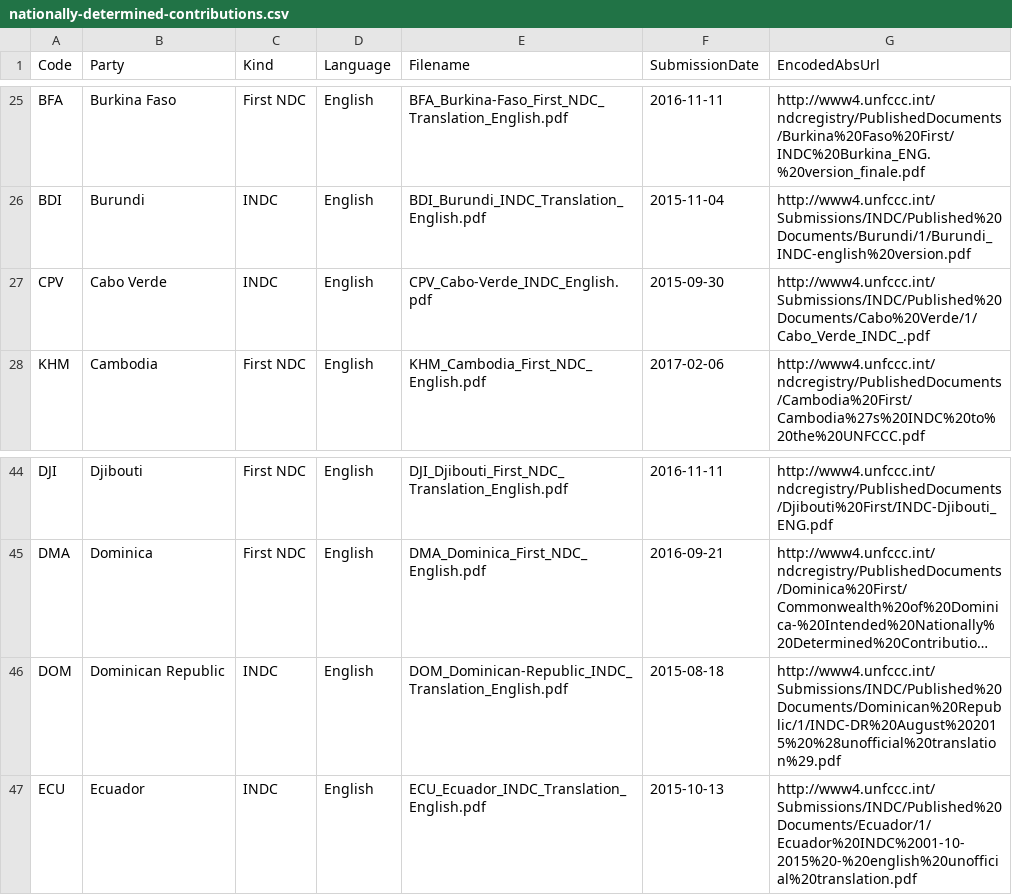
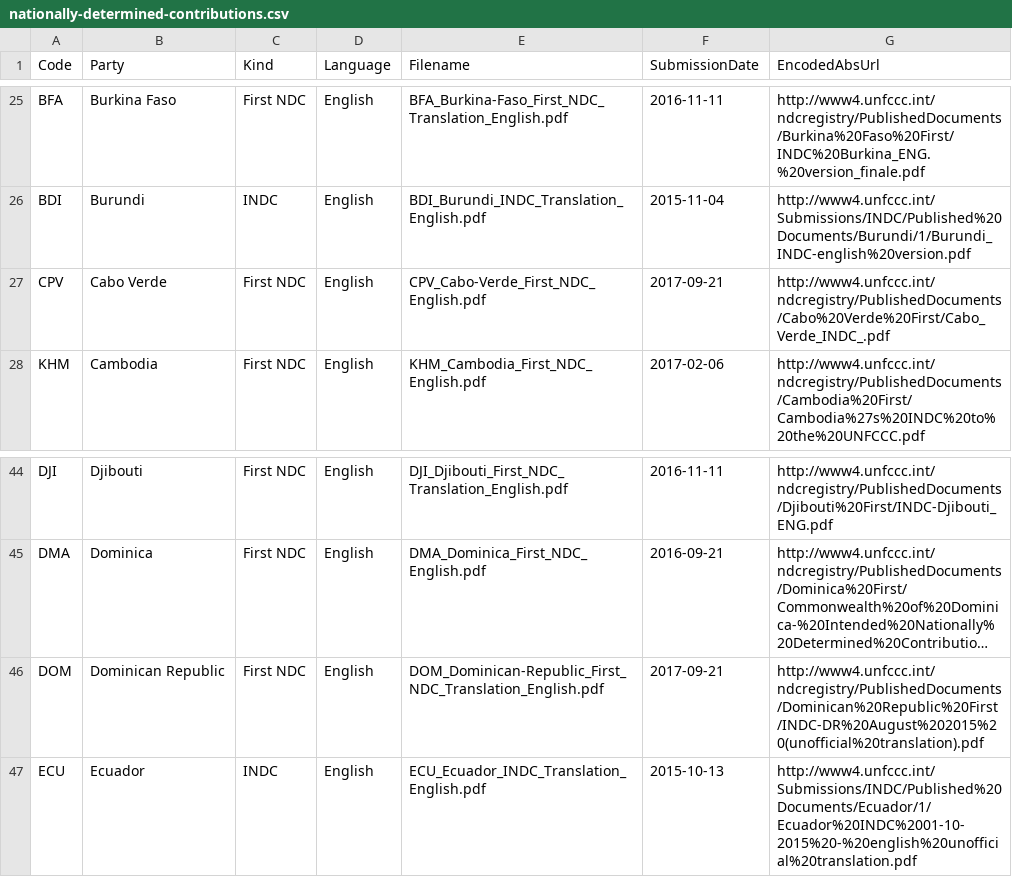
Before and after one commit to openclimatedata/national-climate-plans, a CSV file: data/nationally-determined-contributions.csv, drawn as a sheet; only a part is shown, gaps mark what is left out; long unchanged cells end in …; the diff names each change by its address in the sheet, - before the commit and + after, or states it on an @@ line.

```diff
--- a/data/nationally-determined-contributions.csv
+++ b/data/nationally-determined-contributions.csv
-C27 (Kind): INDC
+C27 (Kind): First NDC
-E27 (Filename): CPV_Cabo-Verde_INDC_English.pdf
+E27 (Filename): CPV_Cabo-Verde_First_NDC_English.pdf
-F27 (SubmissionDate): 2015-09-30
+F27 (SubmissionDate): 2017-09-21
-G27 (EncodedAbsUrl): http://www4.unfccc.int/Submissions/INDC/Published%20Documents/Cabo%20Verde/1/Cabo_Verde_INDC_.pdf
+G27 (EncodedAbsUrl): http://www4.unfccc.int/ndcregistry/PublishedDocuments/Cabo%20Verde%20First/Cabo_Verde_INDC_.pdf
-C46 (Kind): INDC
+C46 (Kind): First NDC
-E46 (Filename): DOM_Dominican-Republic_INDC_Translation_English.pdf
+E46 (Filename): DOM_Dominican-Republic_First_NDC_Translation_English.pdf
-F46 (SubmissionDate): 2015-08-18
+F46 (SubmissionDate): 2017-09-21
-G46 (EncodedAbsUrl): http://www4.unfccc.int/Submissions/INDC/Published%20Documents/Dominican%20Republic/1/INDC-DR%20August%202015%20%28unofficial%20translation%29.pdf
+G46 (EncodedAbsUrl): http://www4.unfccc.int/ndcregistry/PublishedDocuments/Dominican%20Republic%20First/INDC-DR%20August%202015%20(unofficial%20translation).pdf
```
Also changed, not shown: 2 other files.
